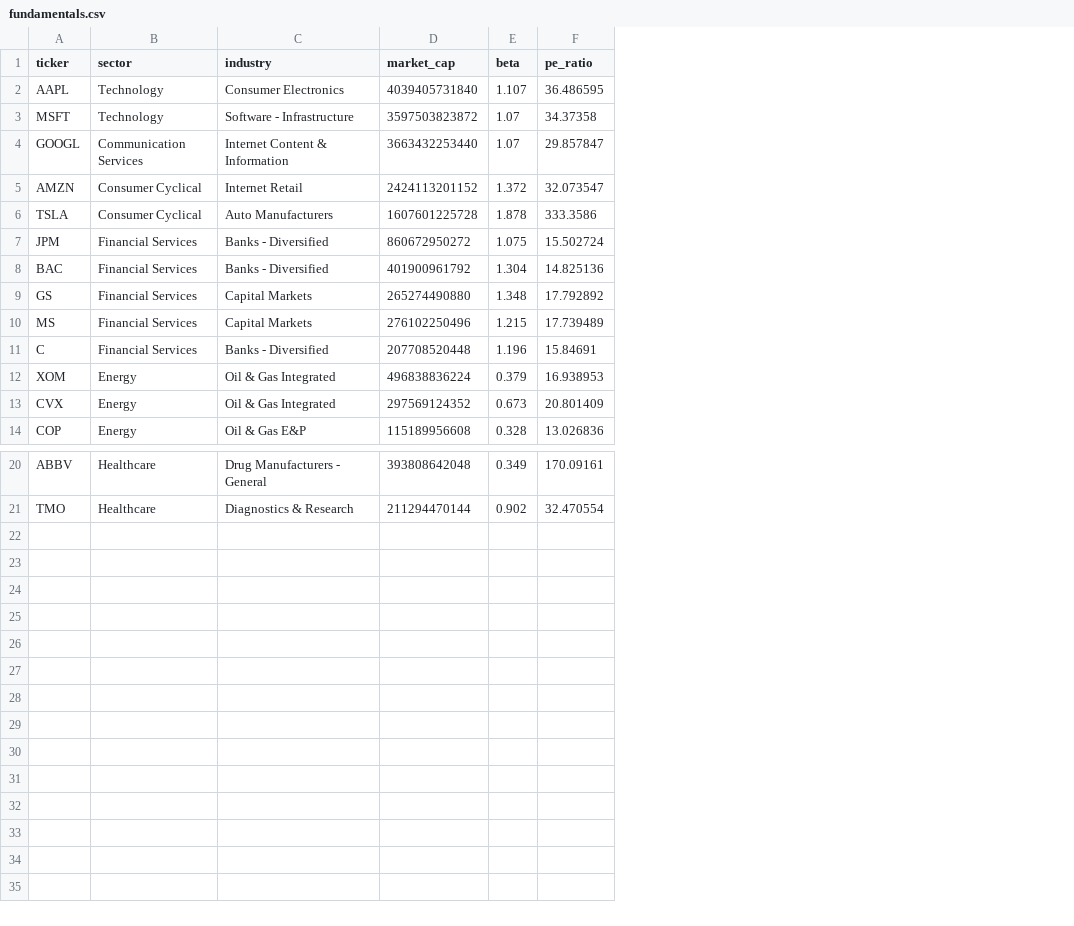
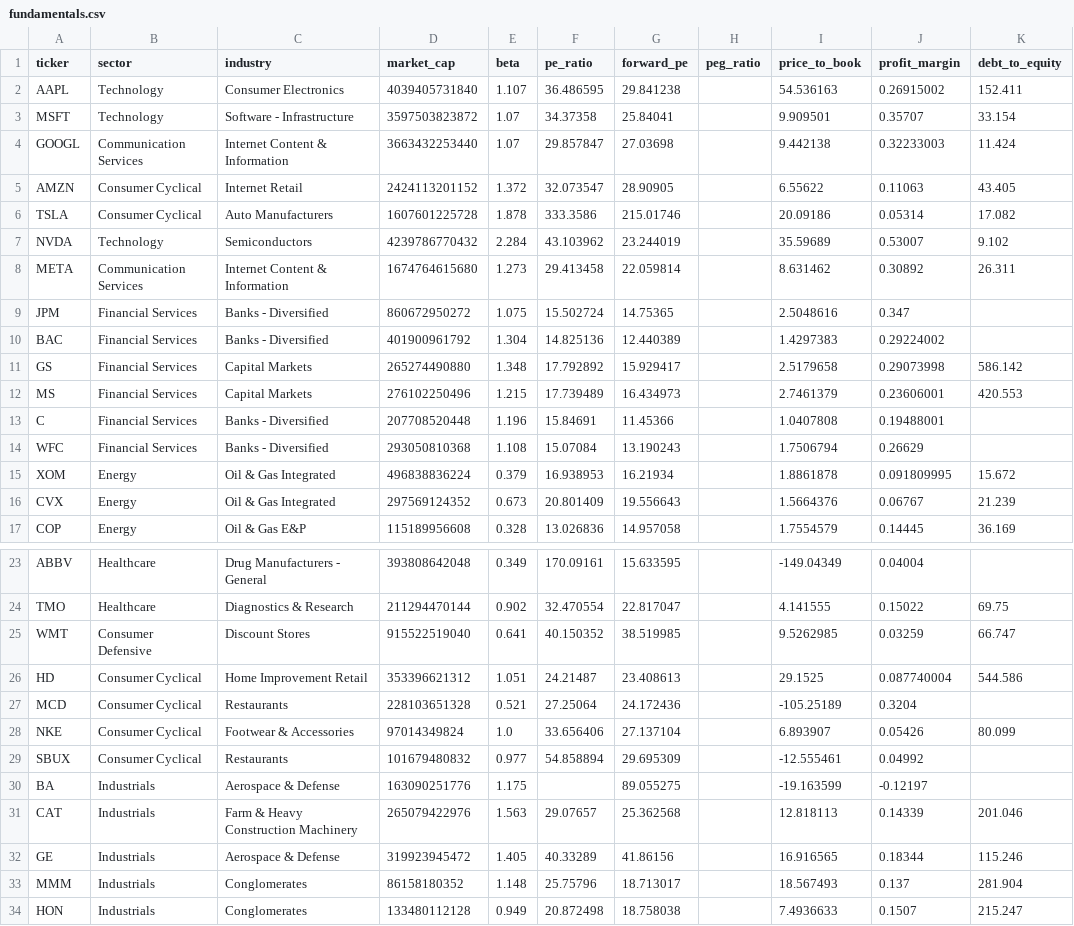
Before and after one commit to Abhiraj212024/quant_trading_models, a CSV file: data/fundamentals.csv, drawn as a sheet; only a part is shown, gaps mark what is left out; the diff names each change by its address in the sheet, - before the commit and + after, or states it on an @@ line.

Commit message:
modified data_collector and stock clustering

```diff
--- a/data/fundamentals.csv
+++ b/data/fundamentals.csv
+column G (forward_pe), rows 2-6: 29.841238 | 25.84041 | 27.03698 | 28.90905 | 215.01746; rows 9-13: 14.75365 | 12.440389 | 15.929417 | 16.434973 | 11.45366; rows 15-17: 16.21934 | 19.556643 | 14.957058; rows 23-24: 15.633595 | 22.817047
+column H (peg_ratio), empty
+column I (price_to_book), rows 2-6: 54.536163 | 9.909501 | 9.442138 | 6.55622 | 20.09186; rows 9-13: 2.5048616 | 1.4297383 | 2.5179658 | 2.7461379 | 1.0407808; rows 15-17: 1.8861878 | 1.5664376 | 1.7554579; rows 23-24: -149.04349 | 4.141555
+column J (profit_margin), rows 2-6: 0.26915002 | 0.35707 | 0.32233003 | 0.11063 | 0.05314; rows 9-13: 0.347 | 0.29224002 | 0.29073998 | 0.23606001 | 0.19488001; rows 15-17: 0.091809995 | 0.06767 | 0.14445; rows 23-24: 0.04004 | 0.15022
+column K (debt_to_equity), rows 2-6: 152.411 | 33.154 | 11.424 | 43.405 | 17.082; rows 11-12: 586.142 | 420.553; rows 15-17: 15.672 | 21.239 | 36.169; row 24: 69.75
+row 7: NVDA | Technology | Semiconductors | 4239786770432 | 2.284 | 43.103962 | 23.244019 |  | 35.59689 | 0.53007 | 9.102
+row 8: META | Communication Services | Internet Content & Information | 1674764615680 | 1.273 | 29.413458 | 22.059814 |  | 8.631462 | 0.30892 | 26.311
+row 14: WFC | Financial Services | Banks - Diversified | 293050810368 | 1.108 | 15.07084 | 13.190243 |  | 1.7506794 | 0.26629
+row 25: WMT | Consumer Defensive | Discount Stores | 915522519040 | 0.641 | 40.150352 | 38.519985 |  | 9.5262985 | 0.03259 | 66.747
+row 26: HD | Consumer Cyclical | Home Improvement Retail | 353396621312 | 1.051 | 24.21487 | 23.408613 |  | 29.1525 | 0.087740004 | 544.586
+row 27: MCD | Consumer Cyclical | Restaurants | 228103651328 | 0.521 | 27.25064 | 24.172436 |  | -105.25189 | 0.3204
+row 28: NKE | Consumer Cyclical | Footwear & Accessories | 97014349824 | 1.0 | 33.656406 | 27.137104 |  | 6.893907 | 0.05426 | 80.099
+row 29: SBUX | Consumer Cyclical | Restaurants | 101679480832 | 0.977 | 54.858894 | 29.695309 |  | -12.555461 | 0.04992
+row 30: BA | Industrials | Aerospace & Defense | 163090251776 | 1.175 |  | 89.055275 |  | -19.163599 | -0.12197
+row 31: CAT | Industrials | Farm & Heavy Construction Machinery | 265079422976 | 1.563 | 29.07657 | 25.362568 |  | 12.818113 | 0.14339 | 201.046
+row 32: GE | Industrials | Aerospace & Defense | 319923945472 | 1.405 | 40.33289 | 41.86156 |  | 16.916565 | 0.18344 | 115.246
+row 33: MMM | Industrials | Conglomerates | 86158180352 | 1.148 | 25.75796 | 18.713017 |  | 18.567493 | 0.137 | 281.904
+row 34: HON | Industrials | Conglomerates | 133480112128 | 0.949 | 20.872498 | 18.758038 |  | 7.4936633 | 0.1507 | 215.247
```
Also changed, not shown: 33 other files.
